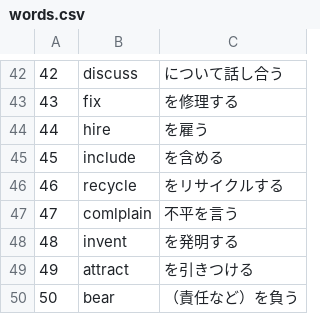
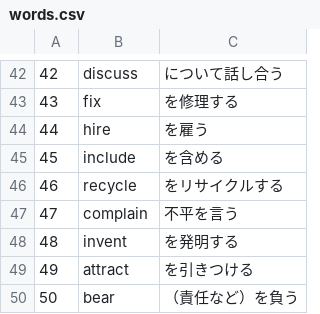
Before and after one commit to nakashima8823-art/vocab-test2, a CSV file: words.csv, drawn as a sheet; only a part is shown, gaps mark what is left out.

Commit message:
Update words.csv

```diff
--- a/words.csv
+++ b/words.csv
@@ -46,3 +46,3 @@
 46,recycle,をリサイクルする
-47,comlplain,不平を言う
+47,complain,不平を言う
 48,invent,を発明する
```
